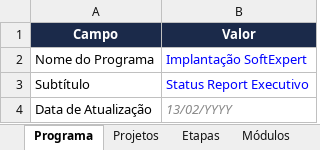
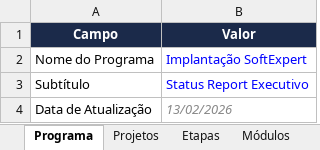
Before and after one commit to Lucas7Fernandes/Softexpert, an Excel workbook: template-softexpert.xlsx, sheet Programa, drawn as a sheet; values as stored, in another font and other column widths than the file's, no borders; the diff names each change by its address in the sheet, - before the commit and + after, or states it on an @@ line.

Commit message:
Atualização automática da planilha

```diff
--- a/template-softexpert.xlsx (sheet Programa)
+++ b/template-softexpert.xlsx (sheet Programa)
-B4 (Valor): 13/02/YYYY
+B4 (Valor): 13/02/2026
```
